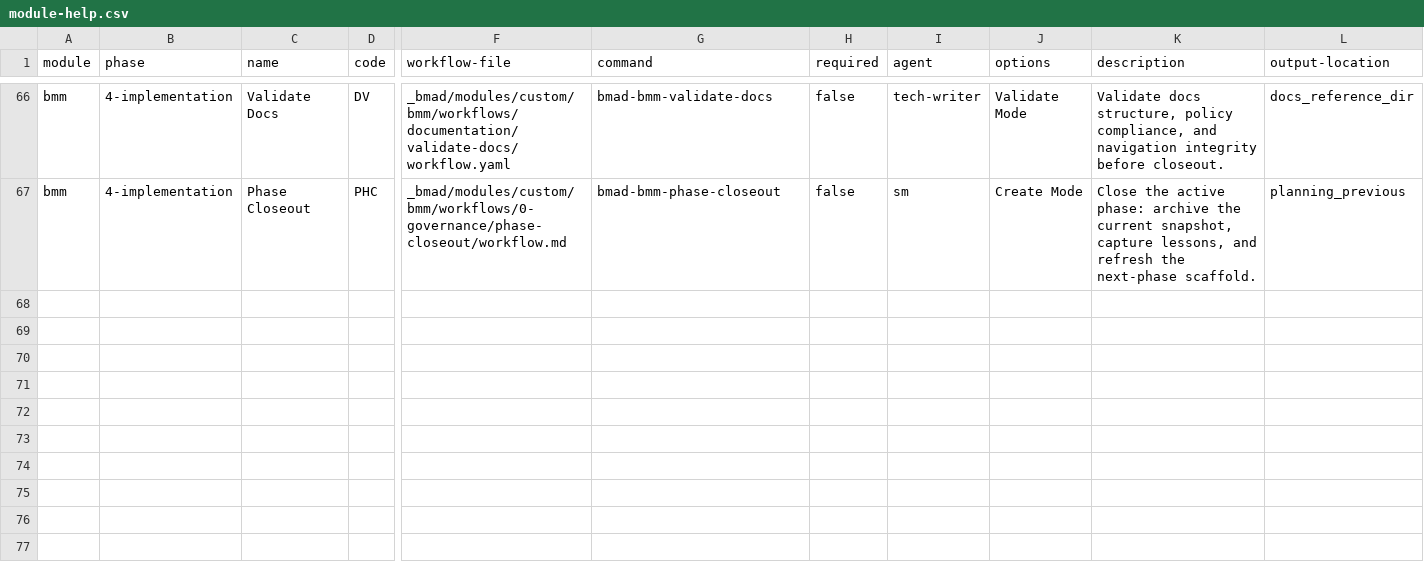
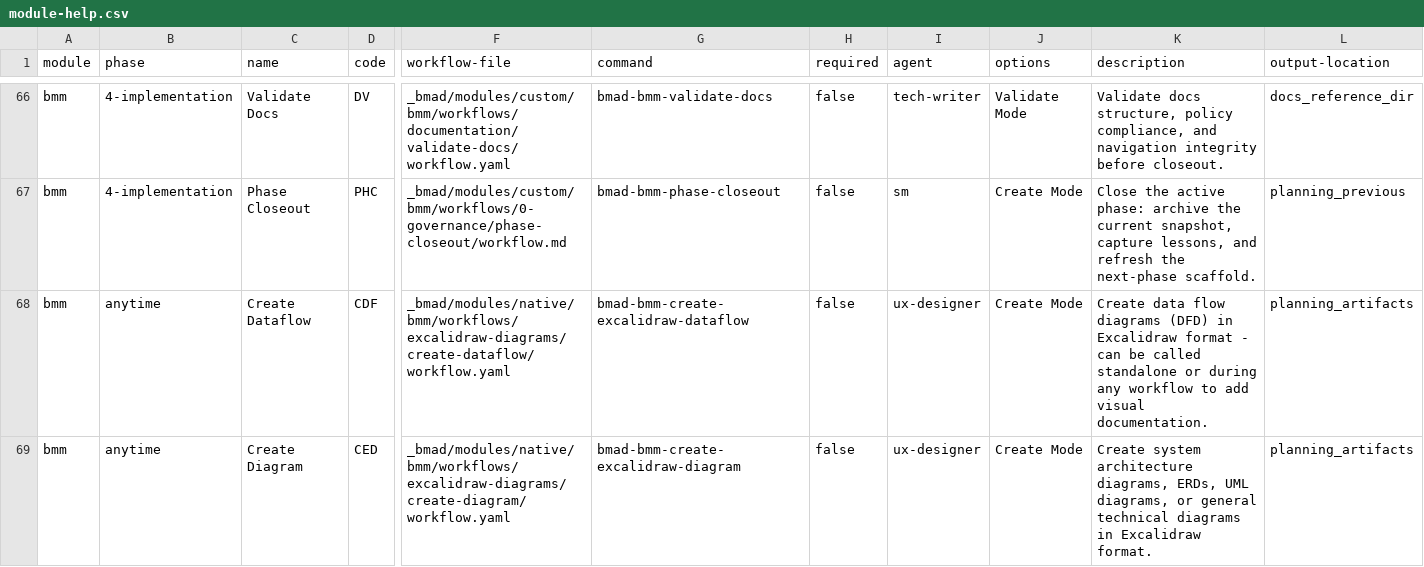
Before and after one commit to Compass-Brand/compass-engine, a CSV file: src/bmad/modules/custom/bmm/module-help.csv, drawn as a sheet; only a part is shown, gaps mark what is left out; rows hold the shown columns only; the diff covers the shown part only; the diff names each change by its address in the sheet, - before the commit and + after, or states it on an @@ line.

```diff
--- a/src/bmad/modules/custom/bmm/module-help.csv
+++ b/src/bmad/modules/custom/bmm/module-help.csv
+row 68: bmm | anytime | Create Dataflow | CDF | _bmad/modules/native/bmm/workflows/excalidraw-diagrams/create-dataflow/workflow.yaml | bmad-bmm-create-excalidraw-dataflow | false | ux-designer | Create Mode | Create data flow diagrams (DFD) in Excalidraw format - can be called standalone or during any workflow to add visual documentation. | planning_artifacts
+row 69: bmm | anytime | Create Diagram | CED | _bmad/modules/native/bmm/workflows/excalidraw-diagrams/create-diagram/workflow.yaml | bmad-bmm-create-excalidraw-diagram | false | ux-designer | Create Mode | Create system architecture diagrams, ERDs, UML diagrams, or general technical diagrams in Excalidraw format. | planning_artifacts
```
Also changed, not shown: 2 added rows elsewhere in this file, src/bmad/_config/bmad-help.csv, src/bmad/_config/workflow-manifest.csv, 31 other files.
